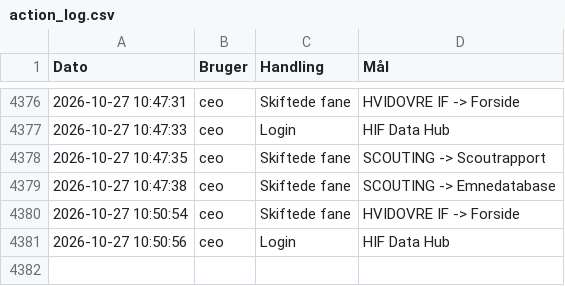
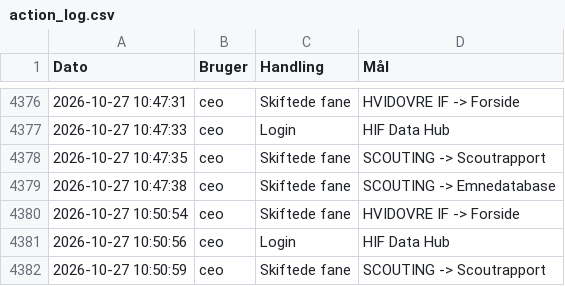
Before and after one commit to kamudinho/HIF-Data, a CSV file: data/action_log.csv, drawn as a sheet; only a part is shown, gaps mark what is left out.

Commit message:
Log update: ceo

```diff
--- a/data/action_log.csv
+++ b/data/action_log.csv
@@ -4381 +4381,2 @@ Dato,Bruger,Handling,Mål
 2026-10-27 10:50:56,ceo,Login,HIF Data Hub
+2026-10-27 10:50:59,ceo,Skiftede fane,SCOUTING -> Scoutrapport
```
